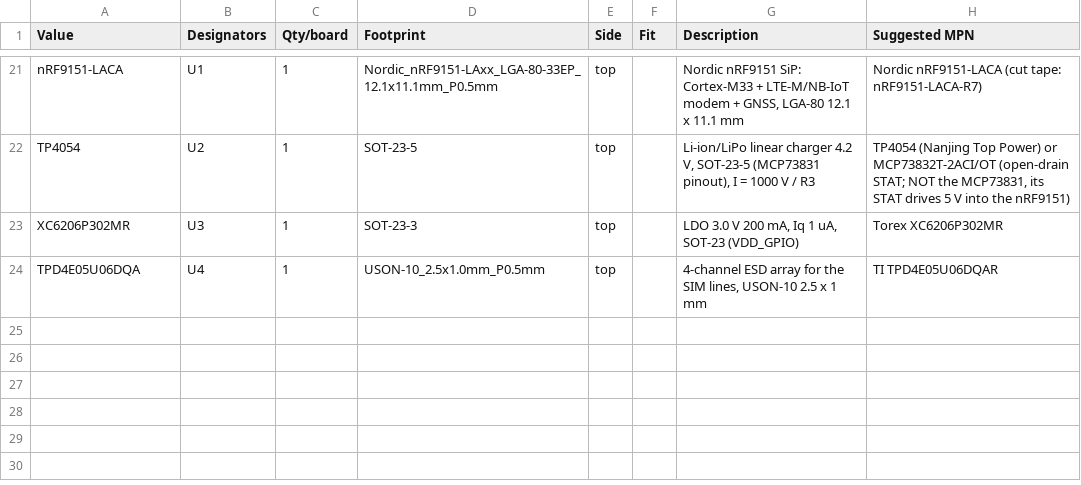
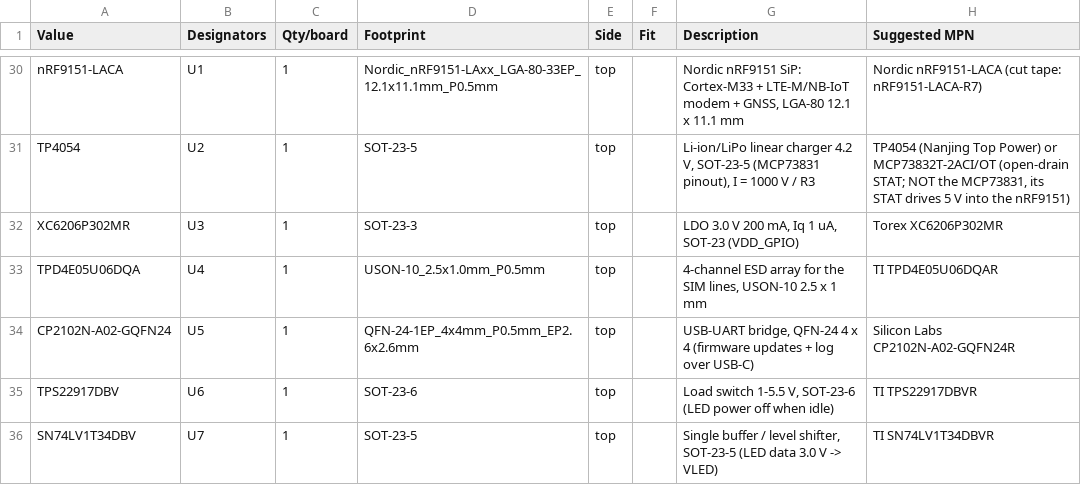
Before and after one commit to nuhnicek/love-story-device, a CSV file: v3/hardware/fab/keychain-v3-bom.csv, drawn as a sheet; only a part is shown, gaps mark what is left out; the diff covers the shown part only; the diff names each change by its address in the sheet, - before the commit and + after, or states it on an @@ line.

```diff
--- a/v3/hardware/fab/keychain-v3-bom.csv
+++ b/v3/hardware/fab/keychain-v3-bom.csv
+row 34: CP2102N-A02-GQFN24 | U5 | 1 | QFN-24-1EP_4x4mm_P0.5mm_EP2.6x2.6mm | top |  | USB-UART bridge, QFN-24 4 x 4 (firmware updates + log over USB-C) | Silicon Labs CP2102N-A02-GQFN24R
+row 35: TPS22917DBV | U6 | 1 | SOT-23-6 | top |  | Load switch 1-5.5 V, SOT-23-6 (LED power off when idle) | TI TPS22917DBVR
+row 36: SN74LV1T34DBV | U7 | 1 | SOT-23-5 | top |  | Single buffer / level shifter, SOT-23-5 (LED data 3.0 V -> VLED) | TI SN74LV1T34DBVR
```
Also changed, not shown: 9 added rows and 10 edited cells elsewhere in this file, v3/hardware/fab/keychain-v3-pos-top.csv, 37 other files.
